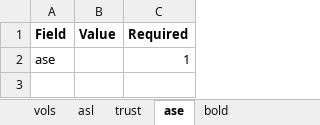
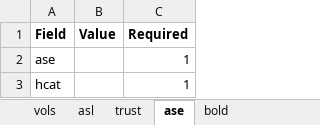
Before and after one commit to rsjones94/mr_processing_tools, an Excel workbook: bin/execution_specs.xlsx, sheet ase, drawn as a sheet; values as stored, in another font and other column widths than the file's, no borders; the diff names each change by its address in the sheet, - before the commit and + after, or states it on an @@ line.

```diff
--- a/bin/execution_specs.xlsx (sheet ase)
+++ b/bin/execution_specs.xlsx (sheet ase)
+row 3: hcat |  | 1
```
Also changed, not shown: sheet asl, other sheet tabs, bin/pattern_specs.xlsx, 8 other files.
